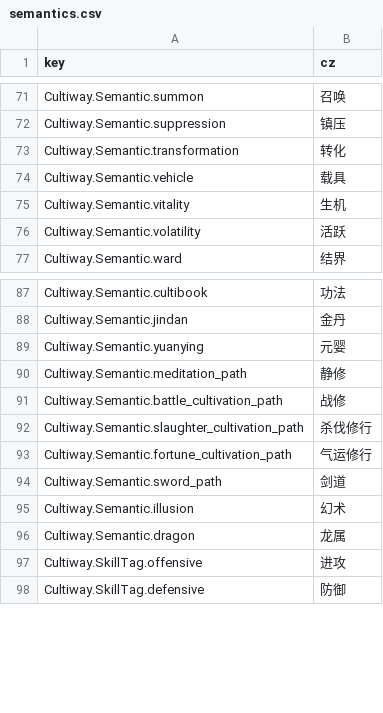
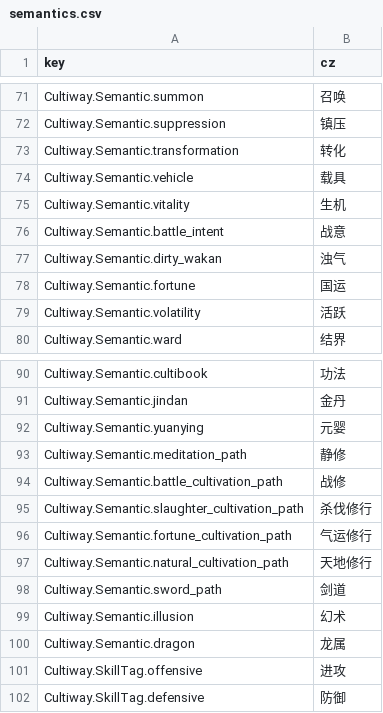
Before and after one commit to inmny/Cultiway-Reborn, a CSV file: Locales/semantics.csv, drawn as a sheet; only a part is shown, gaps mark what is left out; the diff names each change by its address in the sheet, - before the commit and + after, or states it on an @@ line.

```diff
--- a/Locales/semantics.csv
+++ b/Locales/semantics.csv
+row 76: Cultiway.Semantic.battle_intent | 战意
+row 77: Cultiway.Semantic.dirty_wakan | 浊气
+row 78: Cultiway.Semantic.fortune | 国运
+row 97: Cultiway.Semantic.natural_cultivation_path | 天地修行
```
Also changed, not shown: Locales/books.csv, Locales/tasks.csv.
